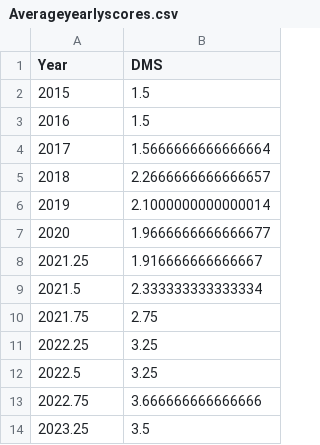
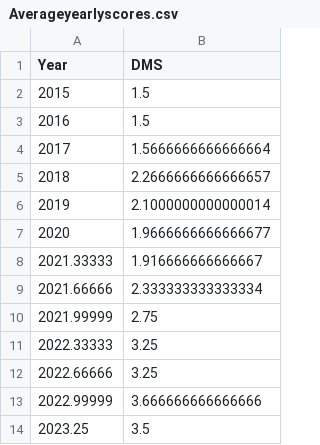
Before and after one commit to RaphaelJDDS/Temp-Data, a CSV file: Averageyearlyscores.csv, drawn as a sheet.

Commit message:
Update Averageyearlyscores.csv

```diff
--- a/Averageyearlyscores.csv
+++ b/Averageyearlyscores.csv
@@ -7,8 +7,8 @@ Year,DMS
 2020, 1.9666666666666677
-2021.25, 1.916666666666667
-2021.5, 2.333333333333334
-2021.75, 2.75
-2022.25, 3.25
-2022.5, 3.25
-2022.75,3.666666666666666
+2021.33333, 1.916666666666667
+2021.66666, 2.333333333333334
+2021.99999, 2.75
+2022.33333, 3.25
+2022.66666, 3.25
+2022.99999,3.666666666666666
 2023.25, 3.5
```
